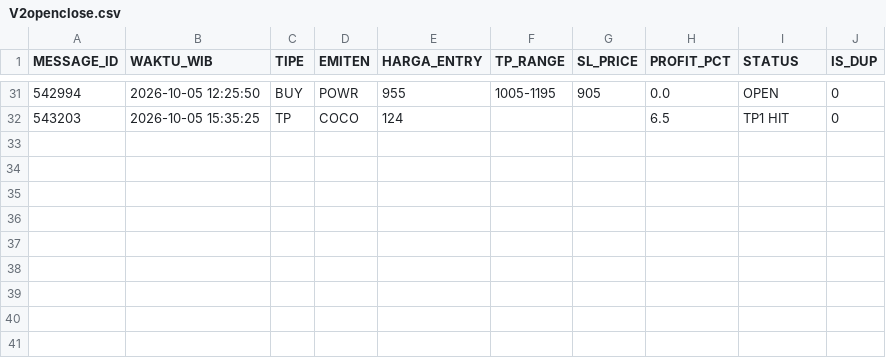
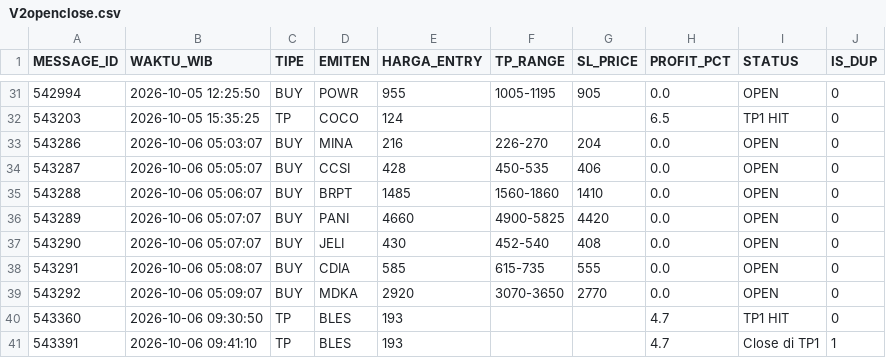
Before and after one commit to illusixTri/dashboard-rla, a CSV file: V2openclose.csv, drawn as a sheet; only a part is shown, gaps mark what is left out.

```diff
--- a/V2openclose.csv
+++ b/V2openclose.csv
@@ -32 +32,10 @@ MESSAGE_ID,WAKTU_WIB,TIPE,EMITEN,HARGA_ENTRY,TP_RANGE,SL_PRICE,PROFIT_PCT,STATUS
 543203,2026-10-05 15:35:25,TP,COCO,124,,,6.5,TP1 HIT,0
+543286,2026-10-06 05:03:07,BUY,MINA,216,226-270,204,0.0,OPEN,0
+543287,2026-10-06 05:05:07,BUY,CCSI,428,450-535,406,0.0,OPEN,0
+543288,2026-10-06 05:06:07,BUY,BRPT,1485,1560-1860,1410,0.0,OPEN,0
+543289,2026-10-06 05:07:07,BUY,PANI,4660,4900-5825,4420,0.0,OPEN,0
+543290,2026-10-06 05:07:07,BUY,JELI,430,452-540,408,0.0,OPEN,0
+543291,2026-10-06 05:08:07,BUY,CDIA,585,615-735,555,0.0,OPEN,0
+543292,2026-10-06 05:09:07,BUY,MDKA,2920,3070-3650,2770,0.0,OPEN,0
+543360,2026-10-06 09:30:50,TP,BLES,193,,,4.7,TP1 HIT,0
+543391,2026-10-06 09:41:10,TP,BLES,193,,,4.7,Close di TP1,1
```
Also changed, not shown: portofolio_web.csv.
